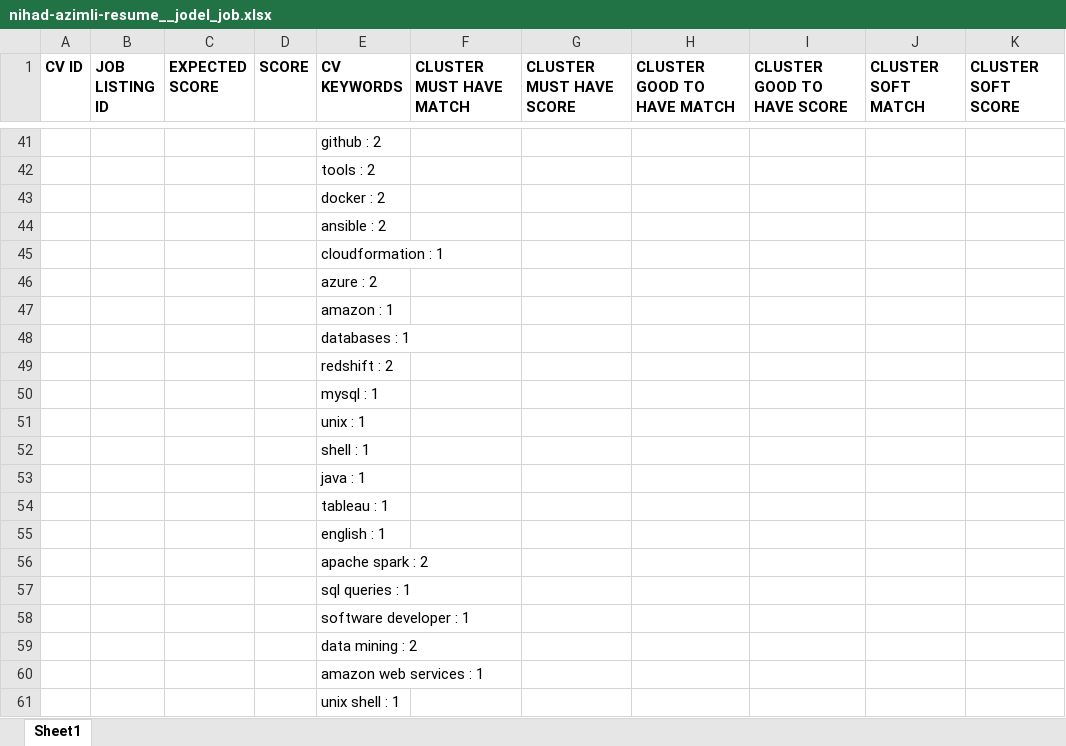
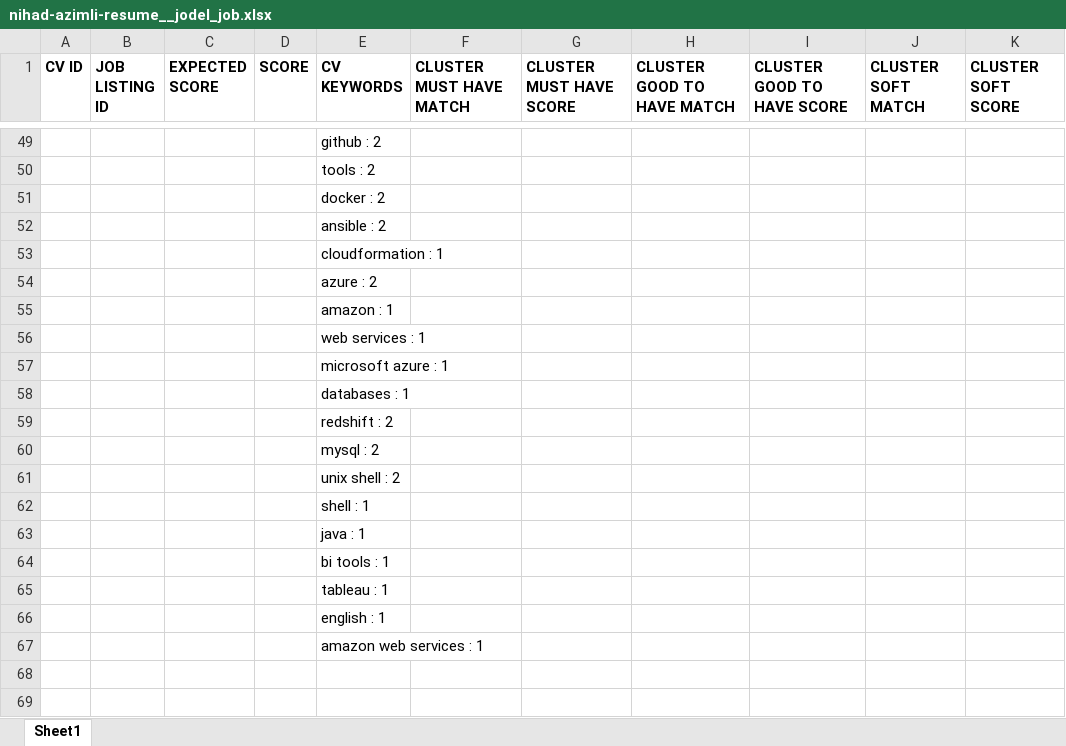
Before and after one commit to nihadazimli/pyjooblaparser, an Excel workbook: upload_files/nihad-azimli-resume__jodel_job.xlsx, sheet Sheet1, drawn as a sheet; only a part is shown, gaps mark what is left out; values as stored, in another font and other column widths than the file's, no borders; removed rows and columns are numbered as before the commit, all else as after; the diff covers the shown part only; the diff names each change by its address in the sheet, - before the commit and + after, or states it on an @@ line.

```diff
--- a/upload_files/nihad-azimli-resume__jodel_job.xlsx (sheet Sheet1)
+++ b/upload_files/nihad-azimli-resume__jodel_job.xlsx (sheet Sheet1)
+row 56:  |  |  |  | web services : 1
+row 57:  |  |  |  | microsoft azure : 1
-E60 (CV KEYWORDS): mysql : 1
+E60 (CV KEYWORDS): mysql : 2
-E61 (CV KEYWORDS): unix : 1
+E61 (CV KEYWORDS): unix shell : 2
+row 64:  |  |  |  | bi tools : 1
-row 56:  |  |  |  | apache spark : 2
@@ row 57 moved to row 27: sql queries : 1 @@
-row 58:  |  |  |  | software developer : 1
-row 59:  |  |  |  | data mining : 2
-row 61:  |  |  |  | unix shell : 1
```
Also changed, not shown: 7 added rows and 16 edited cells elsewhere in this sheet, upload_files/BK_746_2-converted__text.xlsx, upload_files/nihad-azimli-resume__text.xlsx, 18 other files.
